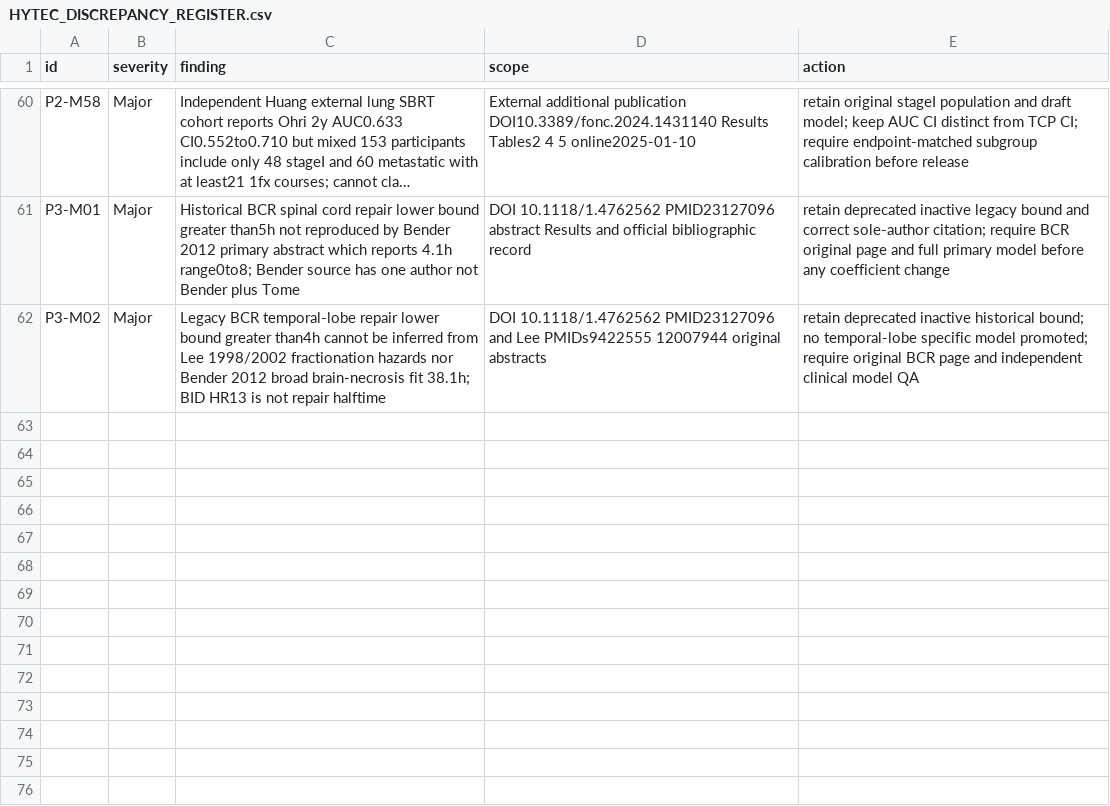
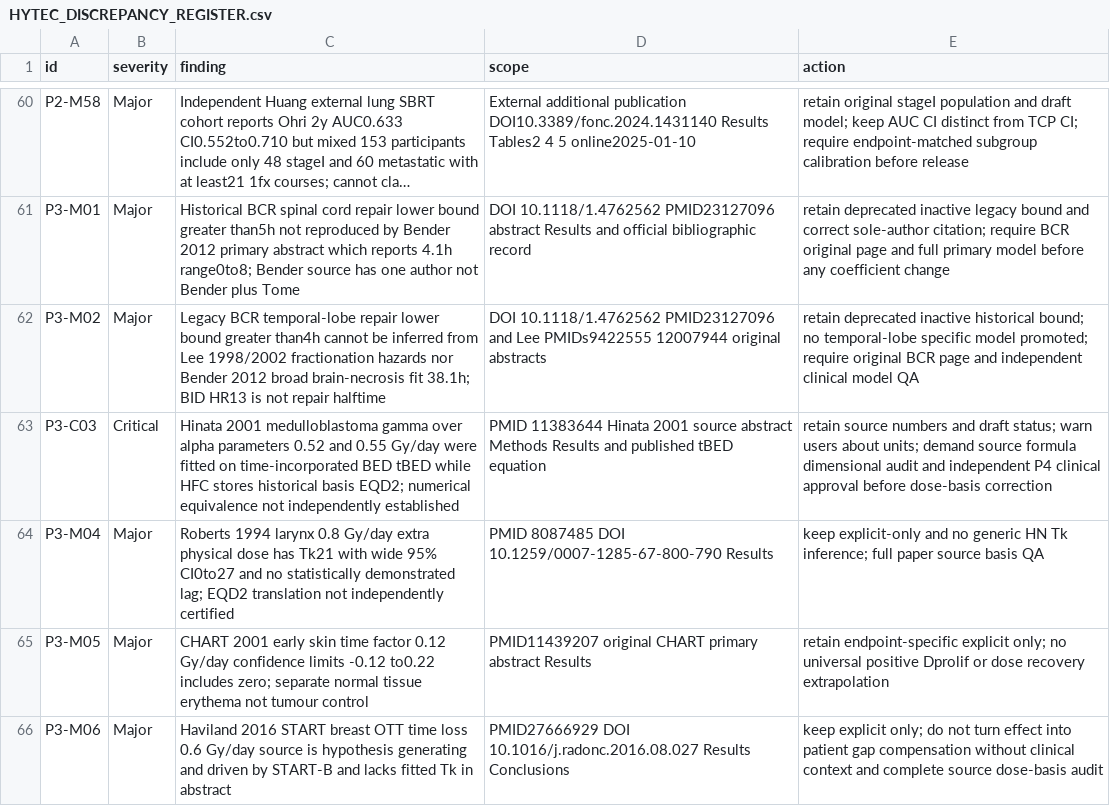
Before and after one commit to mesava/HFC-HypoFracCalc-, a CSV file: docs/HYTEC_DISCREPANCY_REGISTER.csv, drawn as a sheet; only a part is shown, gaps mark what is left out; long unchanged cells end in ….

Commit message:
audit(p3): reconcile 14 repopulation records, source-check six CIs and flag BED/EQD2 Hinata conflict

```diff
--- a/docs/HYTEC_DISCREPANCY_REGISTER.csv
+++ b/docs/HYTEC_DISCREPANCY_REGISTER.csv
@@ -62 +62,5 @@ P3-M01,Major,Historical BCR spinal cord repair lower bound greater than5h not re
 P3-M02,Major,Legacy BCR temporal-lobe repair lower bound greater than4h cannot be inferred from Lee 1998/2002 fractionation hazards nor Bender 2012 broad brain-necrosis fit 38.1h; BID HR13 is not repair halftime,DOI 10.1118/1.4762562 PMID23127096 and Lee PMIDs9422555 12007944 original abstracts,retain deprecated inactive historical bound; no temporal-lobe specific model promoted; require original BCR page and independent clinical model QA
+P3-C03,Critical,Hinata 2001 medulloblastoma gamma over alpha parameters 0.52 and 0.55 Gy/day were fitted on time-incorporated BED tBED while HFC stores historical basis EQD2; numerical equivalence not independently established,PMID 11383644 Hinata 2001 source abstract Methods Results and published tBED equation,retain source numbers and draft status; warn users about units; demand source formula dimensional audit and independent P4 clinical approval before dose-basis correction
+P3-M04,Major,Roberts 1994 larynx 0.8 Gy/day extra physical dose has Tk21 with wide 95% CI0to27 and no statistically demonstrated lag; EQD2 translation not independently certified,PMID 8087485 DOI 10.1259/0007-1285-67-800-790 Results,keep explicit-only and no generic HN Tk inference; full paper source basis QA
+P3-M05,Major,CHART 2001 early skin time factor 0.12 Gy/day confidence limits -0.12 to0.22 includes zero; separate normal tissue erythema not tumour control,PMID11439207 original CHART primary abstract Results,retain endpoint-specific explicit only; no universal positive Dprolif or dose recovery extrapolation
+P3-M06,Major,Haviland 2016 START breast OTT time loss 0.6 Gy/day source is hypothesis generating and driven by START-B and lacks fitted Tk in abstract,PMID27666929 DOI 10.1016/j.radonc.2016.08.027 Results Conclusions,keep explicit only; do not turn effect into patient gap compensation without clinical context and complete source dose-basis audit
```
Also changed, not shown: docs/P3_103_EVIDENCE_SOURCE_AUDIT_STATUS_2026-10.csv, 6 other files.
